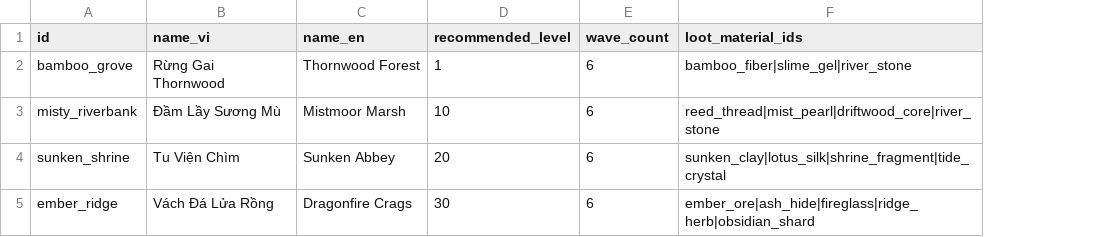
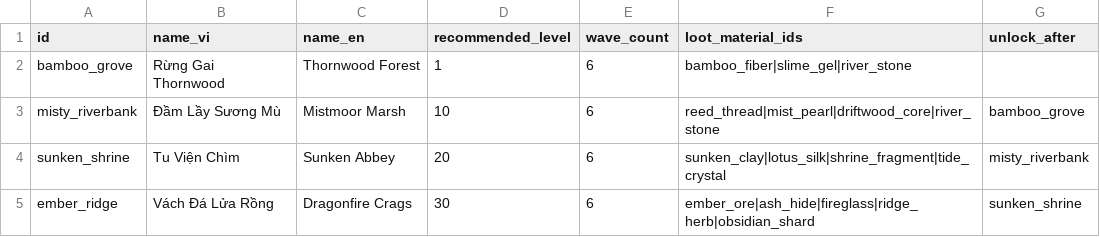
Before and after one commit to ngotrongduong/idle-web-game, a CSV file: packages/game-data/data/dungeons.csv, drawn as a sheet; the diff names each change by its address in the sheet, - before the commit and + after, or states it on an @@ line.

```diff
--- a/packages/game-data/data/dungeons.csv
+++ b/packages/game-data/data/dungeons.csv
+column G (unlock_after), rows 3-5: bamboo_grove | misty_riverbank | sunken_shrine
```
Also changed, not shown: 18 other files.
